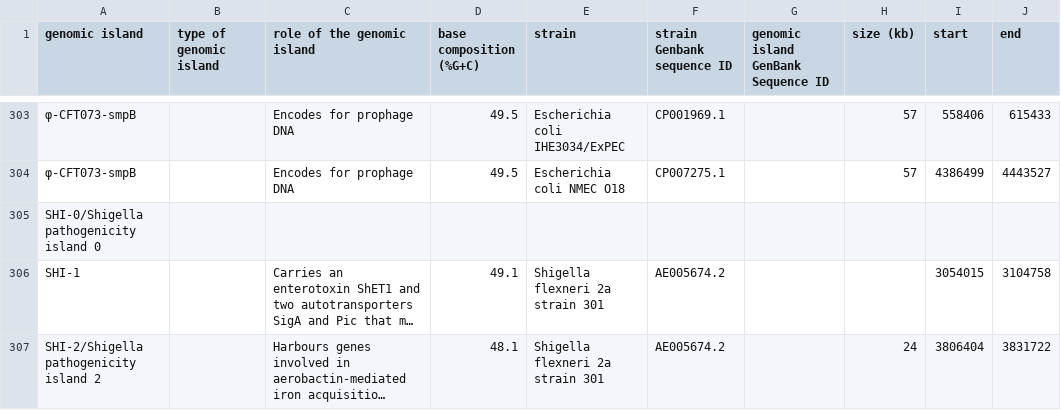
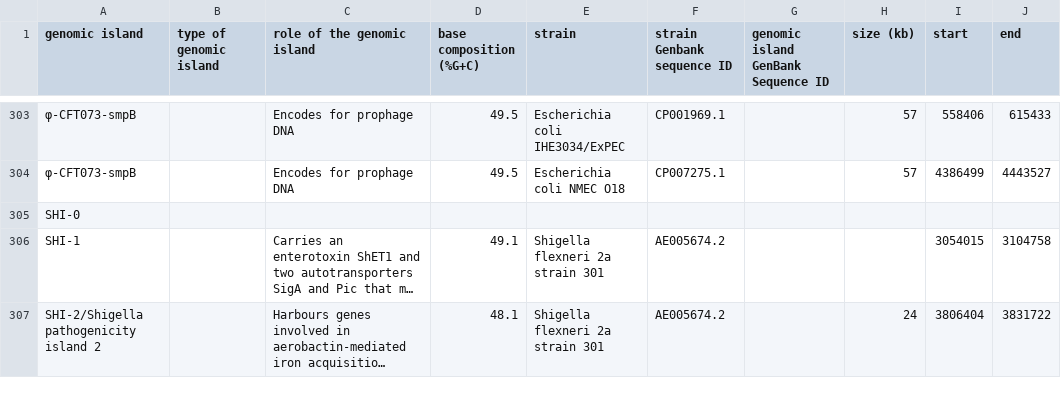
Before and after one commit to brinkmanlab/curated_GIs, a CSV file: GIs.csv, drawn as a sheet; only a part is shown, gaps mark what is left out; long unchanged cells end in …; the diff names each change by its address in the sheet, - before the commit and + after, or states it on an @@ line.

Commit message:
Update GIs.csv

```diff
--- a/GIs.csv
+++ b/GIs.csv
-A305 (genomic island): SHI-0/Shigella pathogenicity island 0
+A305 (genomic island): SHI-0
```
